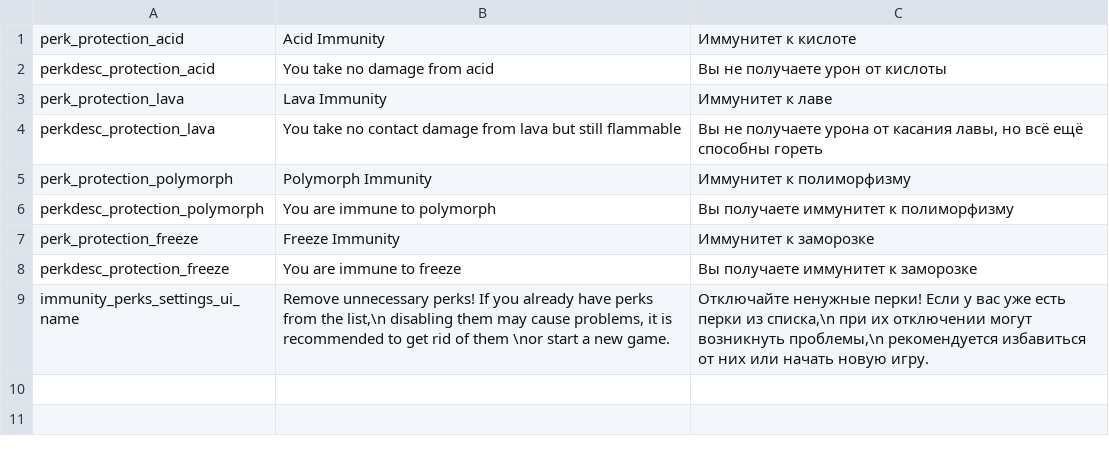
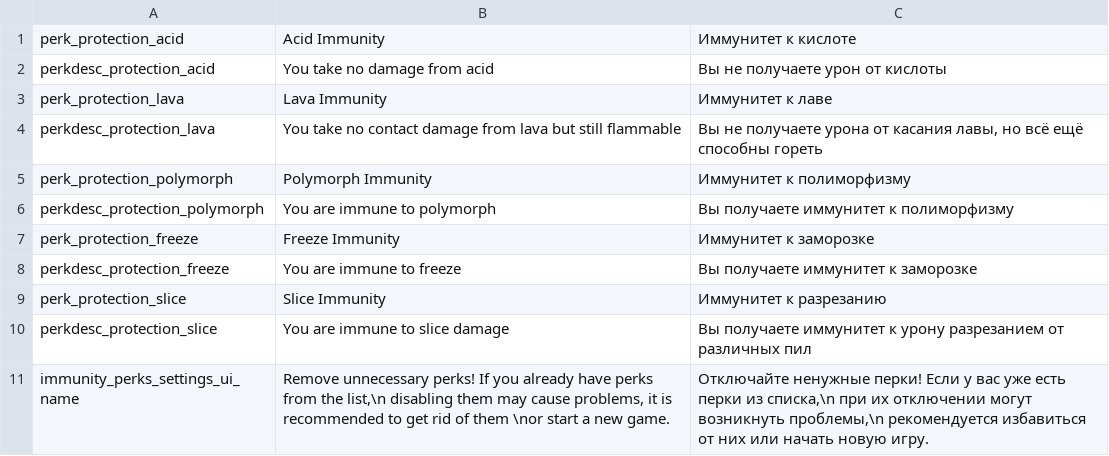
Before and after one commit to Dmitriy-Vas/immunity_perks, a CSV file: files/translations/common.csv, drawn as a sheet.

Commit message:
Add slice protection

```diff
--- a/files/translations/common.csv
+++ b/files/translations/common.csv
@@ -8,2 +8,4 @@ perk_protection_freeze,Freeze Immunity,Иммунитет к заморозке,
 perkdesc_protection_freeze,You are immune to freeze,Вы получаете иммунитет к заморозке,,,,,,,,,,,,
+perk_protection_slice,Slice Immunity,Иммунитет к разрезанию,,,,,,,,,,,,
+perkdesc_protection_slice,You are immune to slice damage,Вы получаете иммунитет к урону разрезанием от различных пил,,,,,,,,,,,,
 immunity_perks_settings_ui_name,"Remove unnecessary perks! If you already have perks from the list,\n disabling them may cause problems, it is recommended to get rid of them \nor start a new game.","Отключайте ненужные перки! Если у вас уже есть перки из списка,\n при их отключении могут возникнуть проблемы,\n рекомендуется избавиться от них или начать новую игру.",,,,,,,,,,,,
```
Also changed, not shown: 7 other files.
